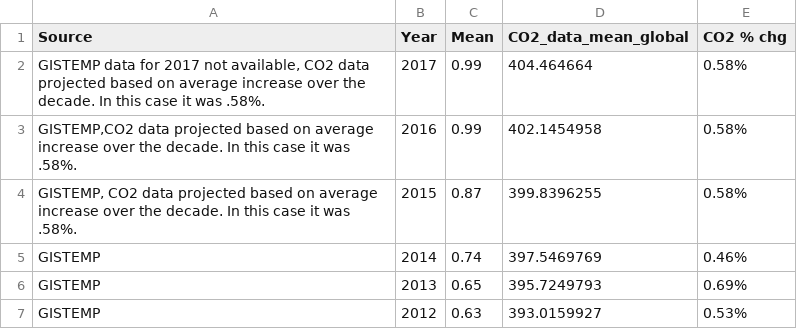
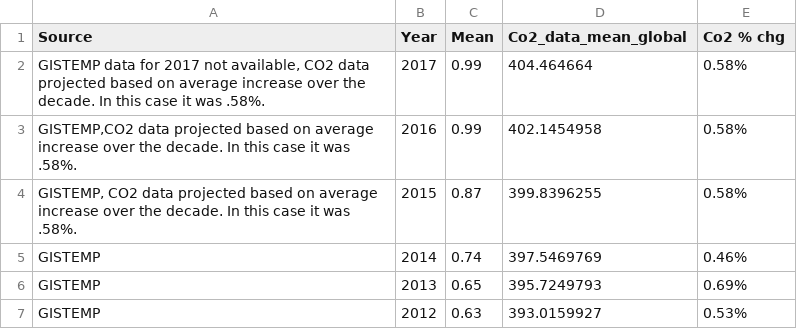
Before and after one commit to pablomaceda3/Visualization_Project, a CSV file: data_files/Temp_CO2_dataset.csv, drawn as a sheet; only a part is shown.

Commit message:
Update Temp_CO2_dataset.csv

```diff
--- a/data_files/Temp_CO2_dataset.csv
+++ b/data_files/Temp_CO2_dataset.csv
@@ -1,2 +1,2 @@
-Source,Year,Mean,CO2_data_mean_global,CO2 % chg
+Source,Year,Mean,Co2_data_mean_global,Co2 % chg
 "GISTEMP data for 2017 not available, CO2 data projected based on average increase over the decade.  In this case it was .58%.",2017,0.99,404.464664,0.58%
```
